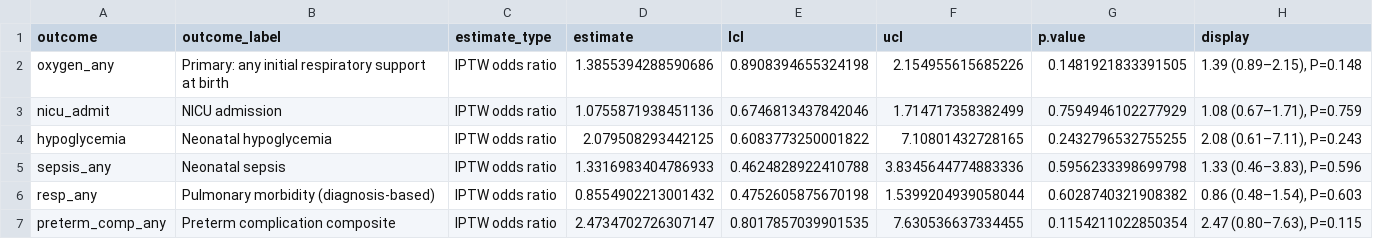
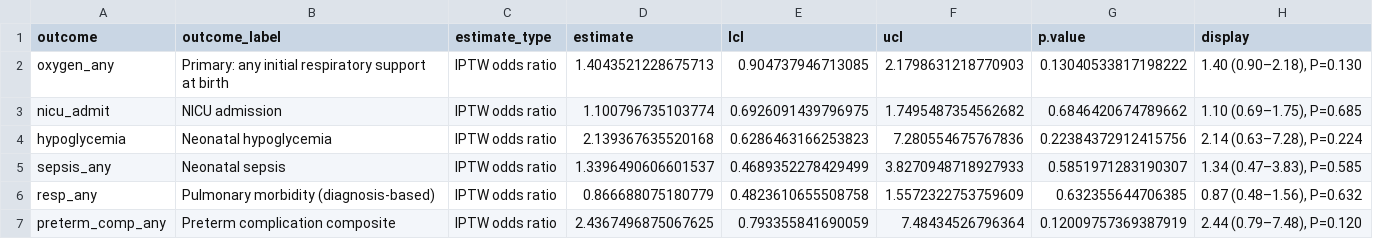
Before and after one commit to Drgoksugoc/Antenatal-Corticosteroid-Administration-in-Late-Preterm-Singleton-Pregnancies, a CSV file: outputs/key_manuscript_results.csv, drawn as a sheet; only a part is shown; the diff covers the shown part only.

```diff
--- a/outputs/key_manuscript_results.csv
+++ b/outputs/key_manuscript_results.csv
@@ -1,7 +1,7 @@
 outcome,outcome_label,estimate_type,estimate,lcl,ucl,p.value,display
-oxygen_any,Primary: any initial respiratory support at birth,IPTW odds ratio,1.3855394288590686,0.8908394655324198,2.154955615685226,0.1481921833391505,"1.39 (0.89–2.15), P=0.148"
-nicu_admit,NICU admission,IPTW odds ratio,1.0755871938451136,0.6746813437842046,1.714717358382499,0.7594946102277929,"1.08 (0.67–1.71), P=0.759"
-hypoglycemia,Neonatal hypoglycemia,IPTW odds ratio,2.079508293442125,0.6083773250001822,7.10801432728165,0.2432796532755255,"2.08 (0.61–7.11), P=0.243"
-sepsis_any,Neonatal sepsis,IPTW odds ratio,1.3316983404786933,0.4624828922410788,3.8345644774883336,0.5956233398699798,"1.33 (0.46–3.83), P=0.596"
-resp_any,Pulmonary morbidity (diagnosis-based),IPTW odds ratio,0.8554902213001432,0.4752605875670198,1.5399204939058044,0.6028740321908382,"0.86 (0.48–1.54), P=0.603"
-preterm_comp_any,Preterm complication composite,IPTW odds ratio,2.4734702726307147,0.8017857039901535,7.630536637334455,0.1154211022850354,"2.47 (0.80–7.63), P=0.115"
+oxygen_any,Primary: any initial respiratory support at birth,IPTW odds ratio,1.4043521228675713,0.904737946713085,2.1798631218770903,0.13040533817198222,"1.40 (0.90–2.18), P=0.130"
+nicu_admit,NICU admission,IPTW odds ratio,1.100796735103774,0.6926091439796975,1.7495487354562682,0.6846420674789662,"1.10 (0.69–1.75), P=0.685"
+hypoglycemia,Neonatal hypoglycemia,IPTW odds ratio,2.139367635520168,0.6286463166253823,7.280554675767836,0.22384372912415756,"2.14 (0.63–7.28), P=0.224"
+sepsis_any,Neonatal sepsis,IPTW odds ratio,1.3396490606601537,0.4689352278429499,3.8270948718927933,0.5851971283190307,"1.34 (0.47–3.83), P=0.585"
+resp_any,Pulmonary morbidity (diagnosis-based),IPTW odds ratio,0.866688075180779,0.4823610655508758,1.5572322753759609,0.632355644706385,"0.87 (0.48–1.56), P=0.632"
+preterm_comp_any,Preterm complication composite,IPTW odds ratio,2.4367496875067625,0.793355841690059,7.48434526796364,0.12009757369387919,"2.44 (0.79–7.48), P=0.120"
```
Also changed, not shown: 2 added rows and 52 edited cells elsewhere in this file, outputs/balance_smd_before_after.csv, outputs/initial_respiratory_support_modality.csv, 33 other files.
